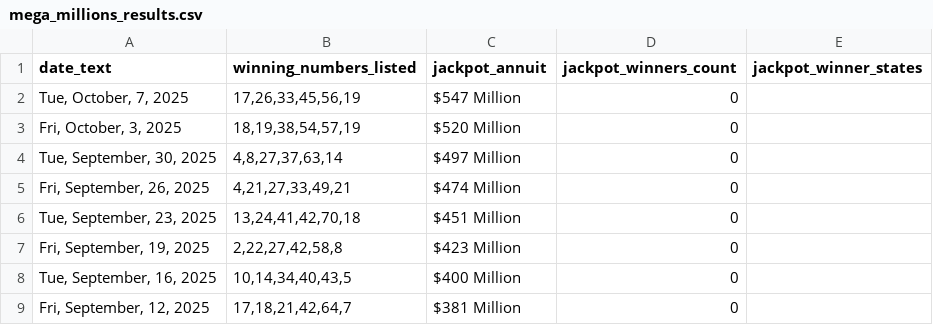
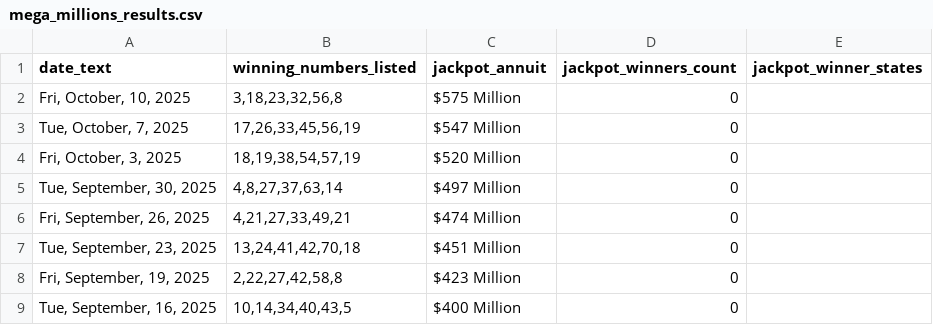
Before and after one commit to d3sktopfusion-cloud/mp_result, a CSV file: mega_millions_results.csv, drawn as a sheet; only a part is shown; the shorter side is filled out with more unchanged rows.

```diff
--- a/mega_millions_results.csv
+++ b/mega_millions_results.csv
@@ -1,2 +1,3 @@
 date_text,winning_numbers_listed,jackpot_annuit,jackpot_winners_count,jackpot_winner_states
+"Fri, October, 10, 2025","3,18,23,32,56,8",$575 Million,0,
 "Tue, October, 7, 2025","17,26,33,45,56,19",$547 Million,0,
```
Also changed, not shown: powerball_results.csv, 1 other file.
